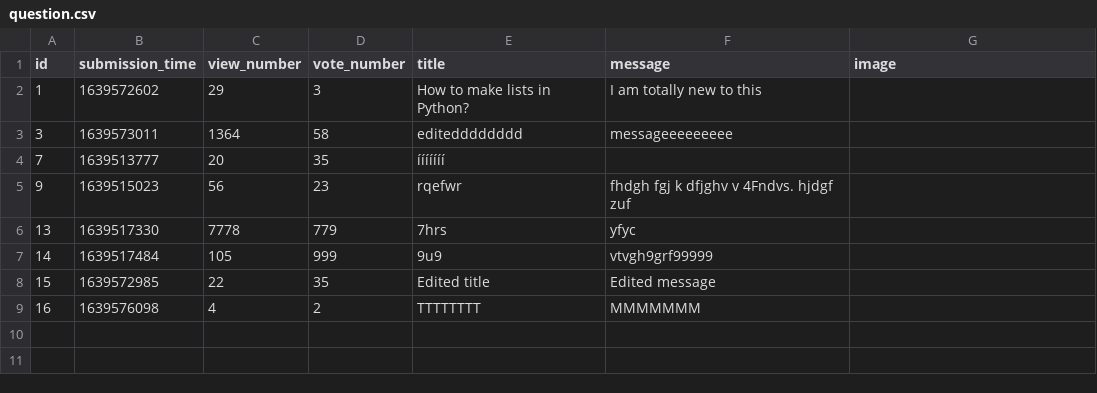
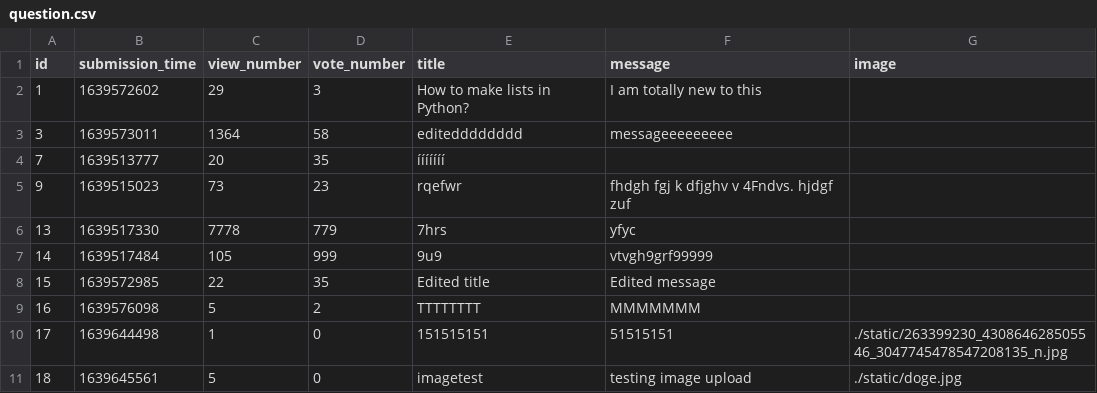
Before and after one commit to CodecoolGlobal/ask-mate-3-python-A-Bolf, a CSV file: sample_data/question.csv, drawn as a sheet.

Commit message:
fixed image upload and image display

```diff
--- a/sample_data/question.csv
+++ b/sample_data/question.csv
@@ -4,3 +4,3 @@ id,submission_time,view_number,vote_number,title,message,image
 7,1639513777,20,35,ííííííí,,
-9,1639515023,56,23,rqefwr,fhdgh fgj k  dfjghv v 4Fndvs. hjdgf zuf,
+9,1639515023,73,23,rqefwr,fhdgh fgj k  dfjghv v 4Fndvs. hjdgf zuf,
 13,1639517330,7778,779,7hrs,yfyc,
@@ -8,2 +8,4 @@ id,submission_time,view_number,vote_number,title,message,image
 15,1639572985,22,35,Edited title,Edited message,
-16,1639576098,4,2,TTTTTTTT,MMMMMMM,
+16,1639576098,5,2,TTTTTTTT,MMMMMMM,
+17,1639644498,1,0,151515151,51515151,./static/263399230_430864628505546_3047745478547208135_n.jpg
+18,1639645561,5,0,imagetest,testing image upload,./static/doge.jpg
```
Also changed, not shown: sample_data/answer.csv, 8 other files.
